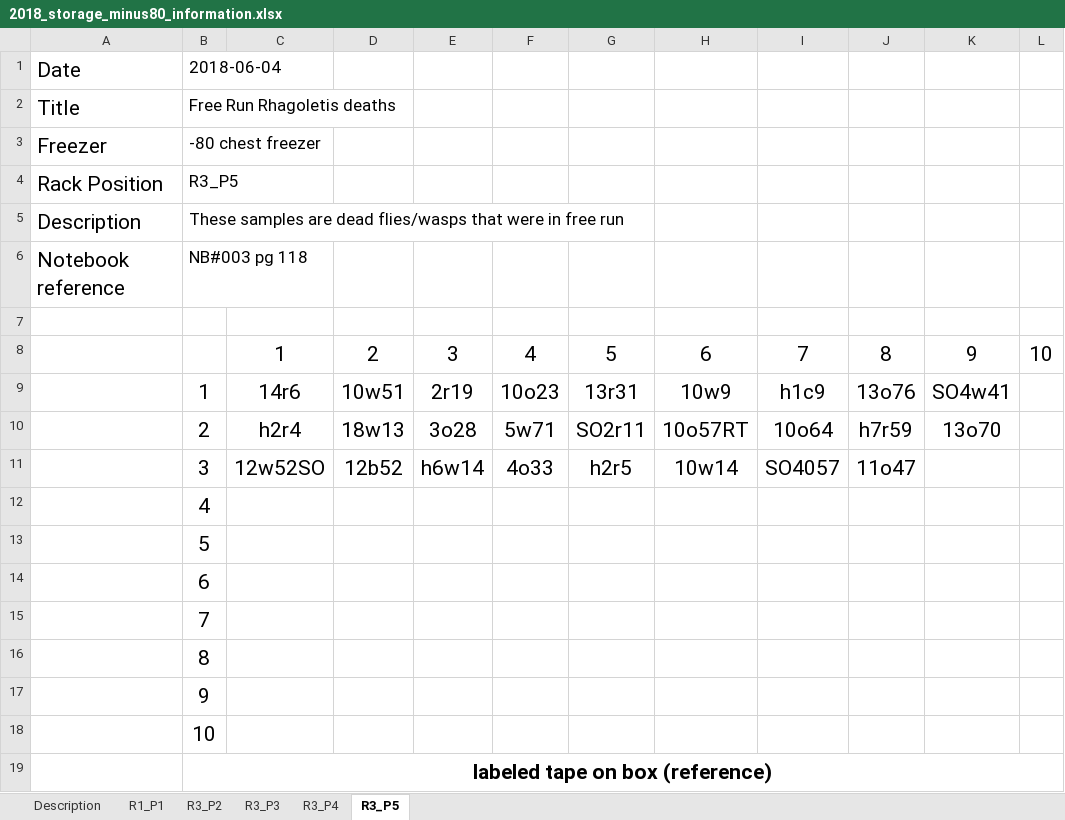
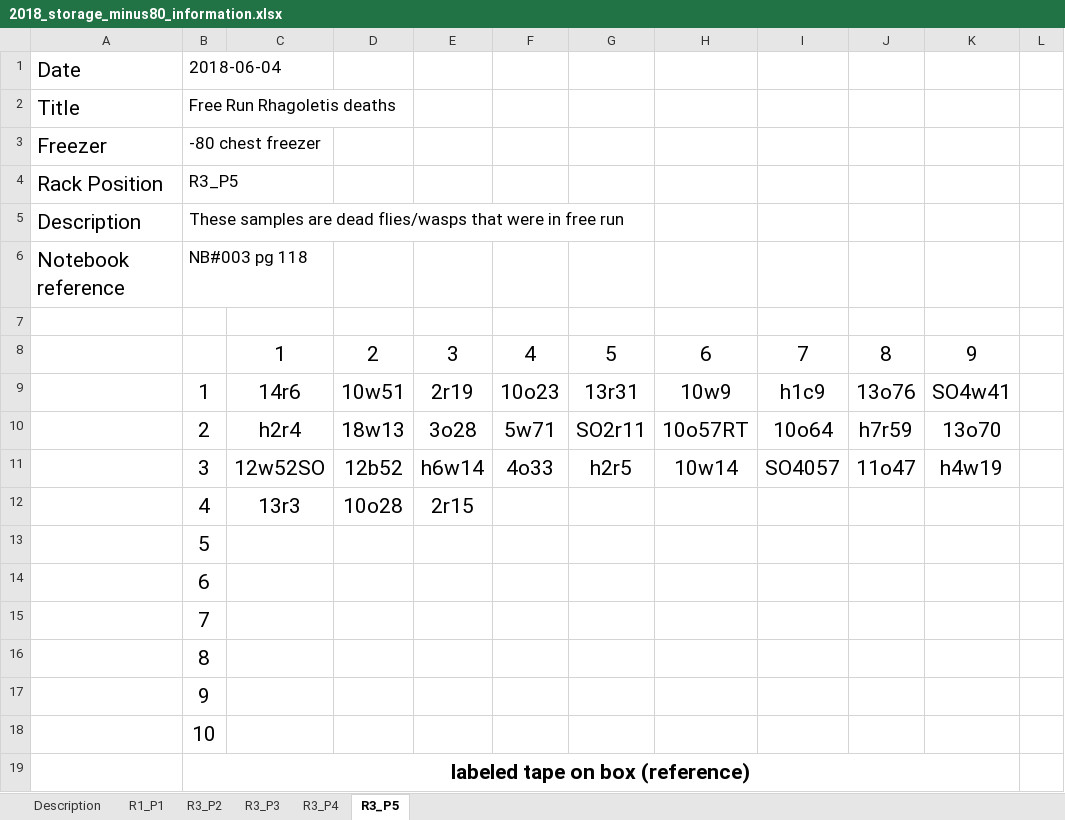
Before and after one commit to adnguyen/Circadian_rhythm_runs_seasonal_timing, an Excel workbook: Data/Storage/2018_storage_minus80_information.xlsx, sheet R3_P5, drawn as a sheet; values as stored, in another font and other column widths than the file's, no borders; the diff names each change by its address in the sheet, - before the commit and + after, or states it on an @@ line.

```diff
--- a/Data/Storage/2018_storage_minus80_information.xlsx (sheet R3_P5)
+++ b/Data/Storage/2018_storage_minus80_information.xlsx (sheet R3_P5)
-L8: 10
+L8: (empty)
-K11: (empty)
+K11: h4w19
-C12: (empty)
+C12: 13r3
-D12: (empty)
+D12: 10o28
-E12: (empty)
+E12: 2r15
-B19:L19 merged
+B19:K19 merged
```
Also changed, not shown: Data/2017-08-24_rhagoletis_data_sheet.xlsx.
